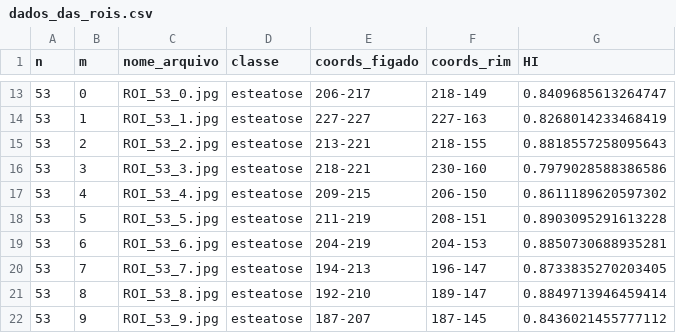
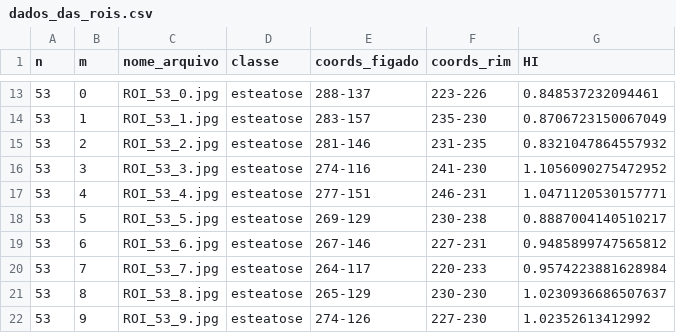
Before and after one commit to viniaug7/SteatosisAI, a CSV file: dados_das_rois.csv, drawn as a sheet; only a part is shown, gaps mark what is left out; the diff covers the shown part only.

```diff
--- a/dados_das_rois.csv
+++ b/dados_das_rois.csv
@@ -13,10 +13,10 @@ n,m,nome_arquivo,classe,coords_figado,coords_rim,HI
-53,0,ROI_53_0.jpg,esteatose,206-217,218-149,0.8409685613264747
-53,1,ROI_53_1.jpg,esteatose,227-227,227-163,0.8268014233468419
-53,2,ROI_53_2.jpg,esteatose,213-221,218-155,0.8818557258095643
-53,3,ROI_53_3.jpg,esteatose,218-221,230-160,0.7979028588386586
-53,4,ROI_53_4.jpg,esteatose,209-215,206-150,0.8611189620597302
-53,5,ROI_53_5.jpg,esteatose,211-219,208-151,0.8903095291613228
-53,6,ROI_53_6.jpg,esteatose,204-219,204-153,0.8850730688935281
-53,7,ROI_53_7.jpg,esteatose,194-213,196-147,0.8733835270203405
-53,8,ROI_53_8.jpg,esteatose,192-210,189-147,0.8849713946459414
-53,9,ROI_53_9.jpg,esteatose,187-207,187-145,0.8436021455777112
+53,0,ROI_53_0.jpg,esteatose,288-137,223-226,0.848537232094461
+53,1,ROI_53_1.jpg,esteatose,283-157,235-230,0.8706723150067049
+53,2,ROI_53_2.jpg,esteatose,281-146,231-235,0.8321047864557932
+53,3,ROI_53_3.jpg,esteatose,274-116,241-230,1.1056090275472952
+53,4,ROI_53_4.jpg,esteatose,277-151,246-231,1.0471120530157771
+53,5,ROI_53_5.jpg,esteatose,269-129,230-238,0.8887004140510217
+53,6,ROI_53_6.jpg,esteatose,267-146,227-231,0.9485899747565812
+53,7,ROI_53_7.jpg,esteatose,264-117,220-233,0.9574223881628984
+53,8,ROI_53_8.jpg,esteatose,265-129,230-230,1.0230936686507637
+53,9,ROI_53_9.jpg,esteatose,274-126,227-230,1.02352613412992
```
Also changed, not shown: 120 edited cells elsewhere in this file, rois_com_classes.csv, 50 other files.
